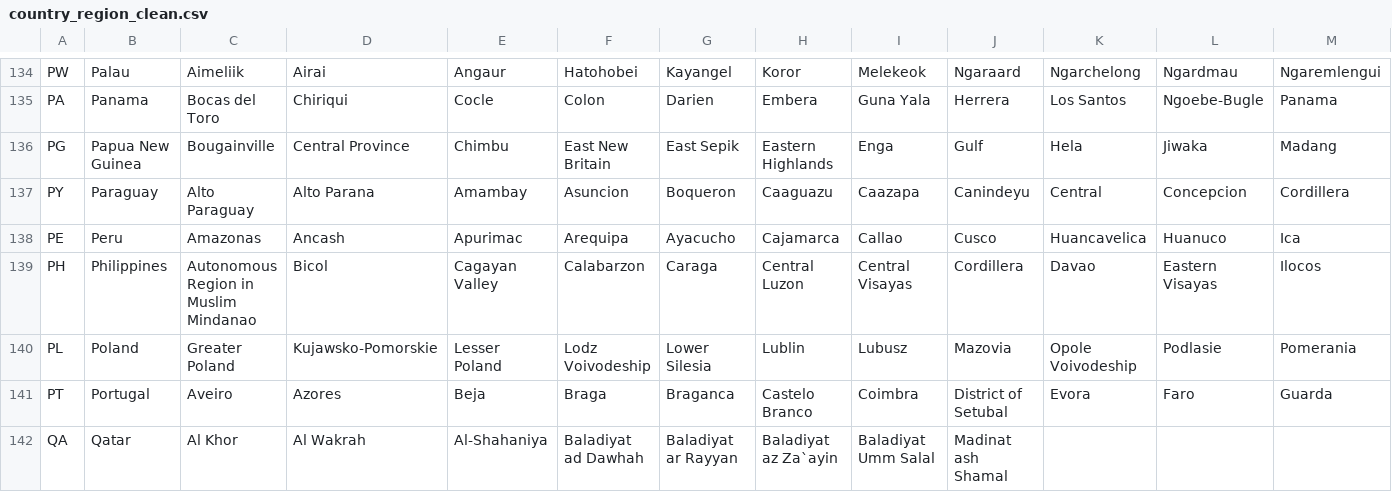
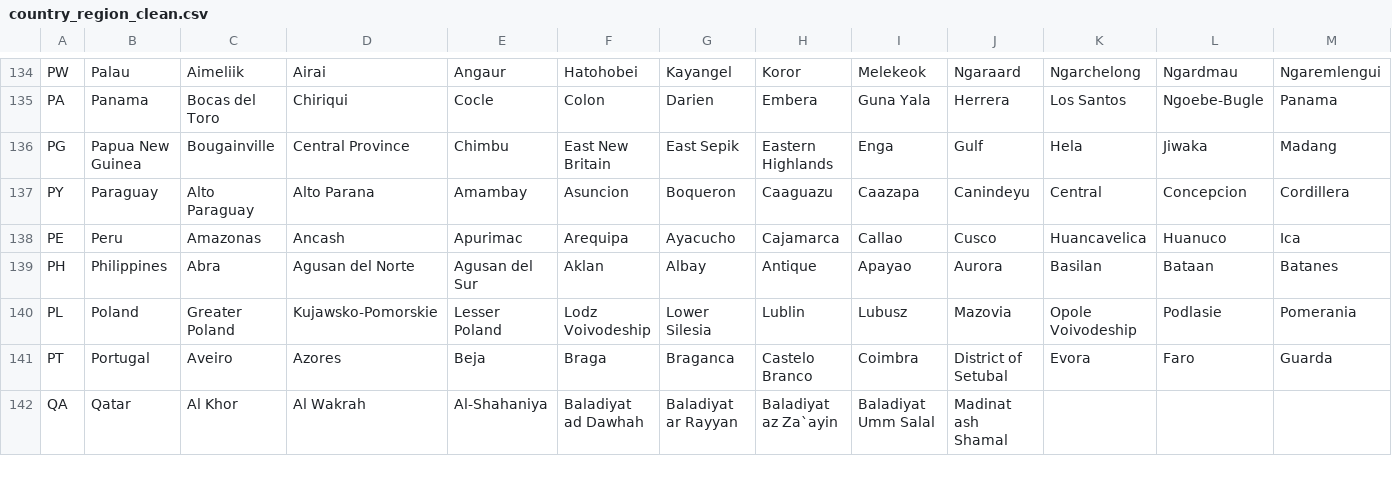
Before and after one commit to CoronaNetDataScience/corona_tscs, a CSV file: data/regions/country_region_clean.csv, drawn as a sheet; only a part is shown, gaps mark what is left out; removed rows and columns are numbered as before the commit, all else as after; rows hold the shown columns only; the diff names each change by its address in the sheet, - before the commit and + after, or states it on an @@ line.

Commit message:
change provinces of philippines

```diff
--- a/data/regions/country_region_clean.csv
+++ b/data/regions/country_region_clean.csv
-row 139: PH | Philippines | Autonomous Region in Muslim Mindanao | Bicol | Cagayan Valley | Calabarzon | Caraga | Central Luzon | Central Visayas | Cordillera | Davao | Eastern Visayas | Ilocos
+row 139: PH | Philippines | Abra | Agusan del Norte | Agusan del Sur | Aklan | Albay | Antique | Apayao | Aurora | Basilan | Bataan | Batanes
```
Also changed, not shown: 4 other files.
